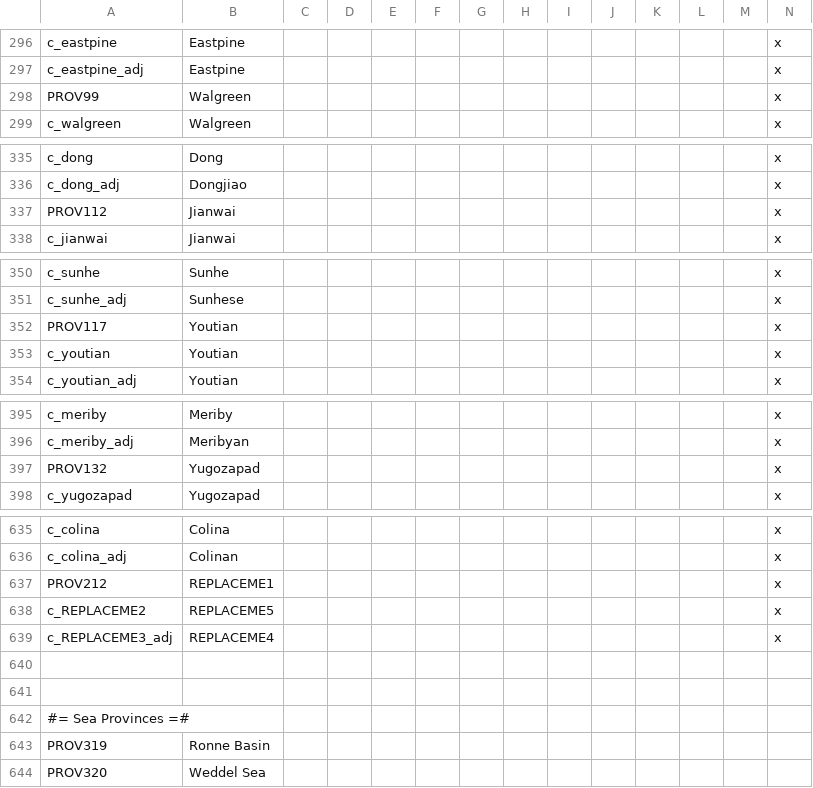
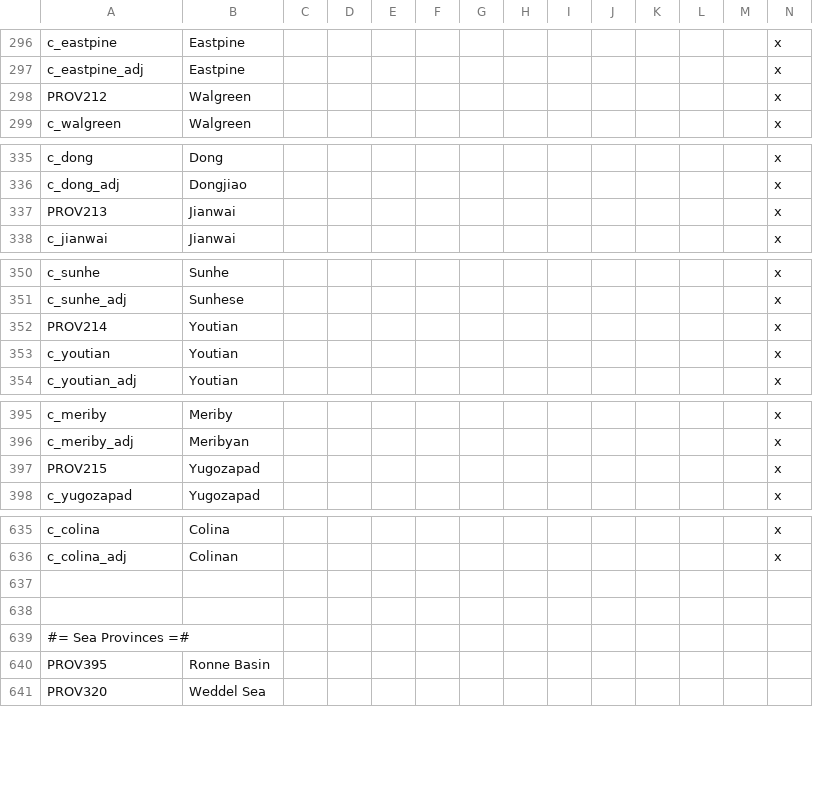
Before and after one commit to Pelinal/The-Last-Continent, a CSV file: localisation/antartica_provsetup_loc.csv, drawn as a sheet; only a part is shown, gaps mark what is left out; removed rows and columns are numbered as before the commit, all else as after; rows hold the shown columns only; the diff covers the shown part only; the diff names each change by its address in the sheet, - before the commit and + after, or states it on an @@ line.

```diff
--- a/localisation/antartica_provsetup_loc.csv
+++ b/localisation/antartica_provsetup_loc.csv
-A298: PROV99
+A298: PROV212
-A337: PROV112
+A337: PROV213
-A352: PROV117
+A352: PROV214
-A397: PROV132
+A397: PROV215
-row 637: PROV212 | REPLACEME1 |  |  |  |  |  |  |  |  |  |  |  | x
-row 638: c_REPLACEME2 | REPLACEME5 |  |  |  |  |  |  |  |  |  |  |  | x
-row 639: c_REPLACEME3_adj | REPLACEME4 |  |  |  |  |  |  |  |  |  |  |  | x
-A640: PROV319
+A640: PROV395
```
Also changed, not shown: 2 edited cells elsewhere in this file, map/definition.csv, 5 other files.
